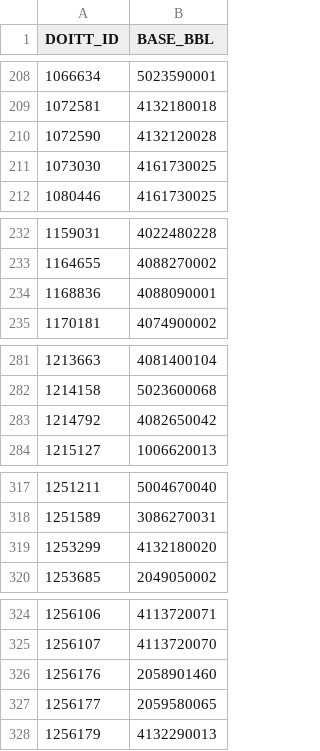
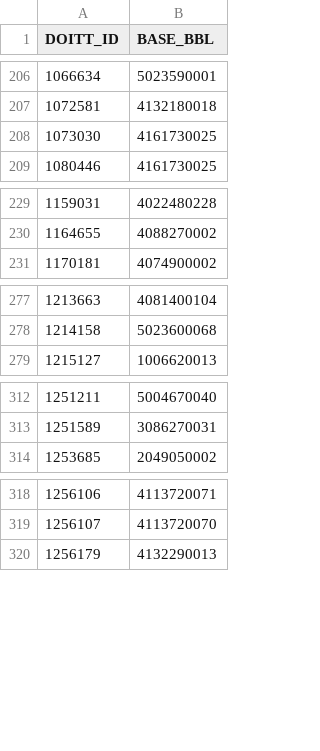
Before and after one commit to mattyschell/geodatabase-buildings-bbl-qa, a CSV file: bbl-qa.csv, drawn as a sheet; only a part is shown, gaps mark what is left out; the diff covers the shown part only; the diff names each change by its address in the sheet, - before the commit and + after, or states it on an @@ line.

```diff
--- a/bbl-qa.csv
+++ b/bbl-qa.csv
-row 210: 1072590 | 4132120028
-row 234: 1168836 | 4088090001
-row 283: 1214792 | 4082650042
-row 319: 1253299 | 4132180020
-row 326: 1256176 | 2058901460
-row 327: 1256177 | 2059580065
```
Also changed, not shown: 16 removed rows elsewhere in this file.
